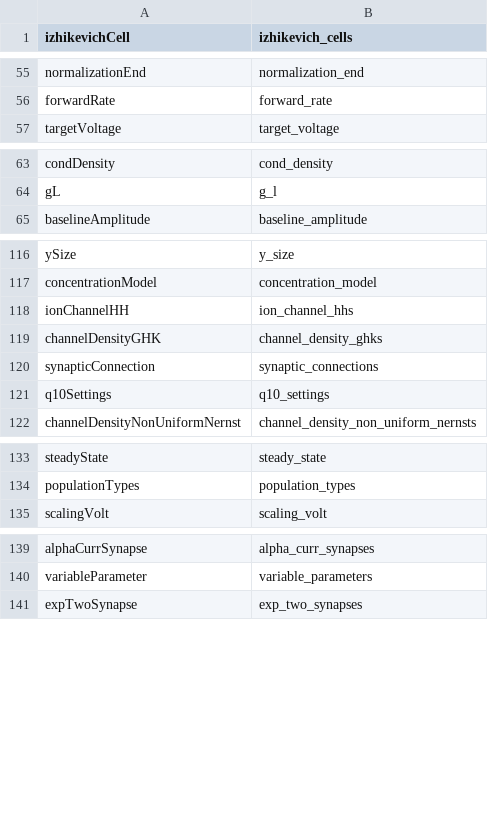
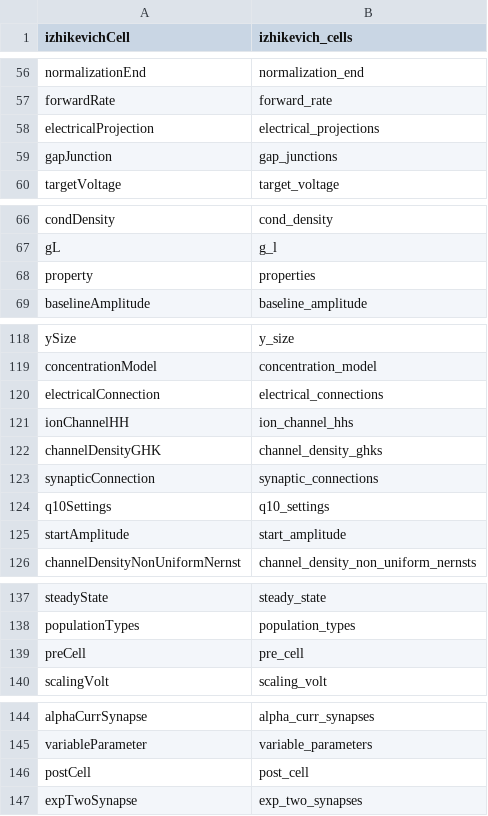
Before and after one commit to NeuralEnsemble/libNeuroML, a CSV file: neuroml/nml/changed_names.csv, drawn as a sheet; only a part is shown, gaps mark what is left out; the diff covers the shown part only.

```diff
--- a/neuroml/nml/changed_names.csv
+++ b/neuroml/nml/changed_names.csv
@@ -56,2 +57,4 @@ normalizationEnd,normalization_end
 forwardRate,forward_rate
+electricalProjection,electrical_projections
+gapJunction,gap_junctions
 targetVoltage,target_voltage
@@ -64,2 +67,3 @@ condDensity,cond_density
 gL,g_l
+property,properties
 baselineAmplitude,baseline_amplitude
@@ -117,2 +119,3 @@ ySize,y_size
 concentrationModel,concentration_model
+electricalConnection,electrical_connections
 ionChannelHH,ion_channel_hhs
@@ -121,2 +124,3 @@ synapticConnection,synaptic_connections
 q10Settings,q10_settings
+startAmplitude,start_amplitude
 channelDensityNonUniformNernst,channel_density_non_uniform_nernsts
@@ -134,2 +138,3 @@ steadyState,steady_state
 populationTypes,population_types
+preCell,pre_cell
 scalingVolt,scaling_volt
@@ -140,2 +145,3 @@ alphaCurrSynapse,alpha_curr_synapses
 variableParameter,variable_parameters
+postCell,post_cell
 expTwoSynapse,exp_two_synapses
```
Also changed, not shown: 2 moved rows elsewhere in this file, neuroml/nml/name_table.csv, 3 other files.
